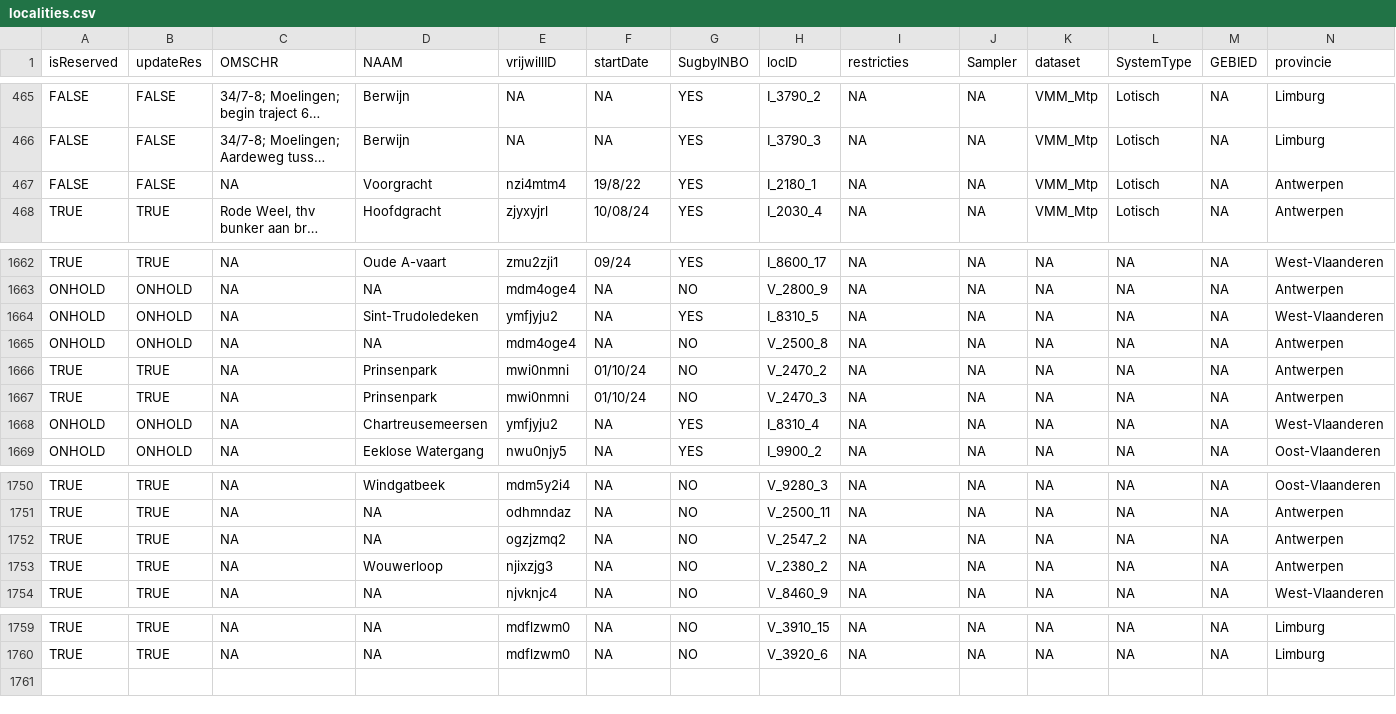
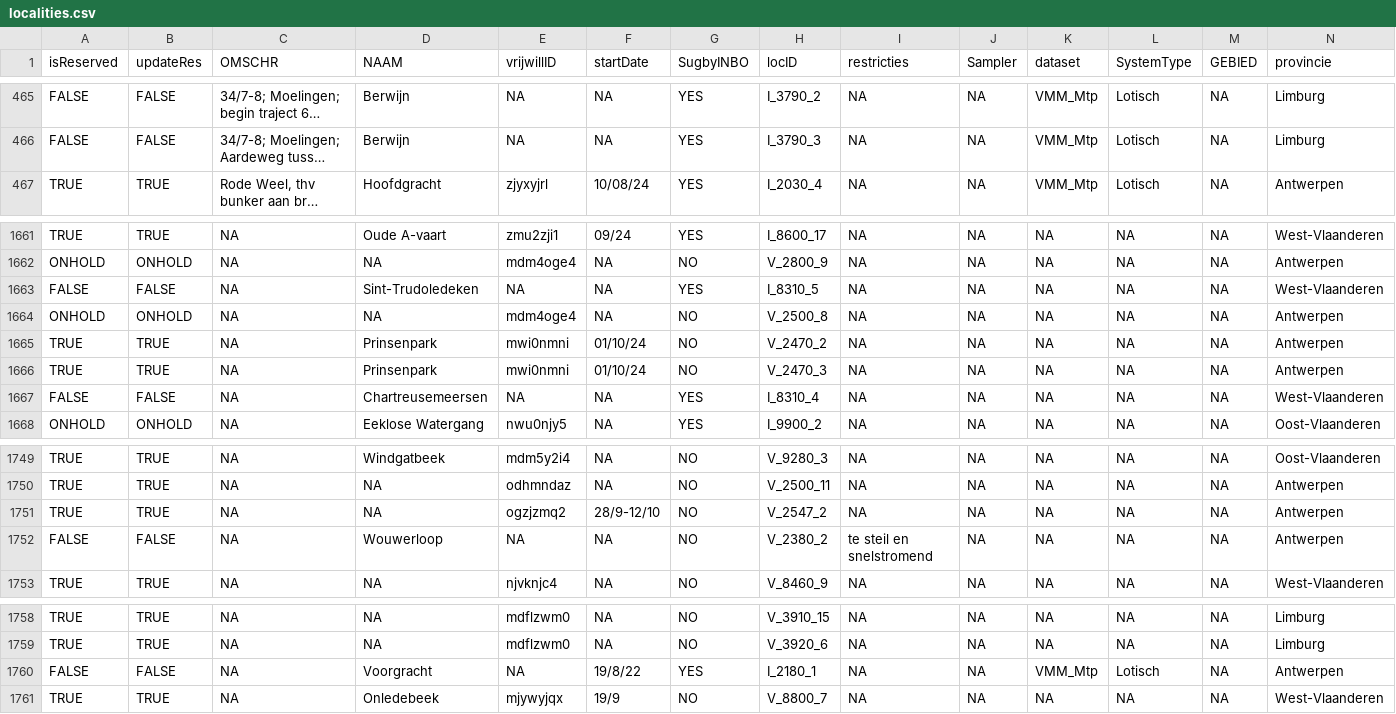
Before and after one commit to inbo/craywatch, a CSV file: assets/localities.csv, drawn as a sheet; only a part is shown, gaps mark what is left out; long unchanged cells end in …; removed rows and columns are numbered as before the commit, all else as after; rows hold the shown columns only; the diff names each change by its address in the sheet, - before the commit and + after, or states it on an @@ line.

Commit message:
Update localities.csv

```diff
--- a/assets/localities.csv
+++ b/assets/localities.csv
-row 467: FALSE | FALSE | NA | Voorgracht | nzi4mtm4 | 19/8/22 | YES | I_2180_1 | NA | NA | VMM_Mtp | Lotisch | NA | Antwerpen
-A1663 (isReserved): ONHOLD
+A1663 (isReserved): FALSE
-B1663 (updateRes): ONHOLD
+B1663 (updateRes): FALSE
-E1663 (vrijwillID): ymfjyju2
+E1663 (vrijwillID): NA
-A1667 (isReserved): ONHOLD
+A1667 (isReserved): FALSE
-B1667 (updateRes): ONHOLD
+B1667 (updateRes): FALSE
-E1667 (vrijwillID): ymfjyju2
+E1667 (vrijwillID): NA
-F1751 (startDate): NA
+F1751 (startDate): 28/9-12/10
-A1752 (isReserved): TRUE
+A1752 (isReserved): FALSE
-B1752 (updateRes): TRUE
+B1752 (updateRes): FALSE
-E1752 (vrijwillID): njixzjg3
+E1752 (vrijwillID): NA
-I1752 (restricties): NA
+I1752 (restricties): te steil en snelstromend
+row 1760: FALSE | FALSE | NA | Voorgracht | NA | 19/8/22 | YES | I_2180_1 | NA | NA | VMM_Mtp | Lotisch | NA | Antwerpen
+row 1761: TRUE | TRUE | NA | Onledebeek | mjywyjqx | 19/9 | NO | V_8800_7 | NA | NA | NA | NA | NA | West-Vlaanderen
```
